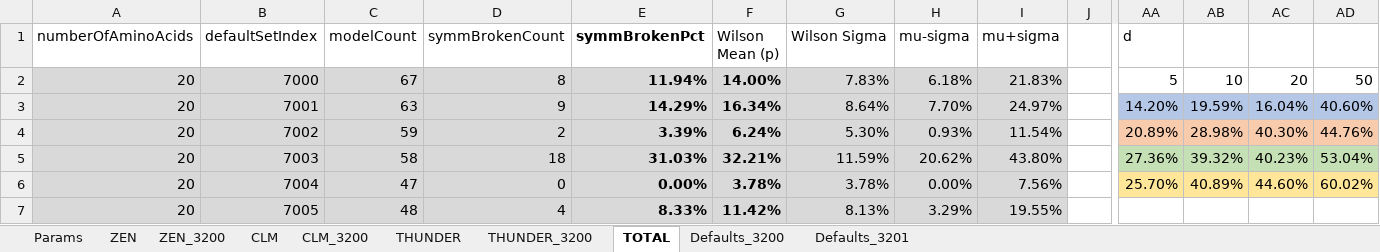
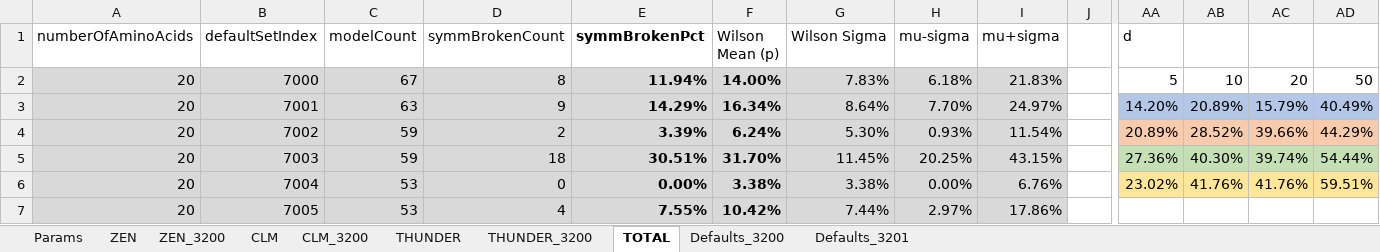
Before and after one commit to kkkmail/ClmFSharp, an Excel workbook: Math/Results_20190626.xlsx, sheet TOTAL, drawn as a sheet; only a part is shown, gaps mark what is left out; values as stored, in another font and other column widths than the file's, no borders; charts and pictures and conditional formats not drawn; the diff covers the shown part only; the diff names each change by its address in the sheet, - before the commit and + after, or states it on an @@ line.

Commit message:
FSV:3.0000, V:4.0.0.0 - add commands and results

```diff
--- a/Math/Results_20190626.xlsx (sheet TOTAL)
+++ b/Math/Results_20190626.xlsx (sheet TOTAL)
-AB3: 19.59%
+AB3: 20.89%
-AC3: 16.04%
+AC3: 15.79%
-AD3: 40.60%
+AD3: 40.49%
-AB4: 28.98%
+AB4: 28.52%
-AC4: 40.30%
+AC4: 39.66%
-AD4: 44.76%
+AD4: 44.29%
-C5 (modelCount): 58
+C5 (modelCount): 59
-E5 (symmBrokenPct): 31.03%
+E5 (symmBrokenPct): 30.51%
-F5 (Wilson Mean (p)): 32.21%
+F5 (Wilson Mean (p)): 31.70%
-G5 (Wilson Sigma): 11.59%
+G5 (Wilson Sigma): 11.45%
-H5 (mu-sigma): 20.62%
+H5 (mu-sigma): 20.25%
-I5 (mu+sigma): 43.80%
+I5 (mu+sigma): 43.15%
-AB5: 39.32%
+AB5: 40.30%
-AC5: 40.23%
+AC5: 39.74%
-AD5: 53.04%
+AD5: 54.44%
-C6 (modelCount): 47
+C6 (modelCount): 53
-F6 (Wilson Mean (p)): 3.78%
+F6 (Wilson Mean (p)): 3.38%
-G6 (Wilson Sigma): 3.78%
+G6 (Wilson Sigma): 3.38%
-I6 (mu+sigma): 7.56%
+I6 (mu+sigma): 6.76%
-AA6 (d): 25.70%
+AA6 (d): 23.02%
-AB6: 40.89%
+AB6: 41.76%
-AC6: 44.60%
+AC6: 41.76%
-AD6: 60.02%
+AD6: 59.51%
-C7 (modelCount): 48
+C7 (modelCount): 53
-E7 (symmBrokenPct): 8.33%
+E7 (symmBrokenPct): 7.55%
-F7 (Wilson Mean (p)): 11.42%
+F7 (Wilson Mean (p)): 10.42%
-G7 (Wilson Sigma): 8.13%
+G7 (Wilson Sigma): 7.44%
-H7 (mu-sigma): 3.29%
+H7 (mu-sigma): 2.97%
-I7 (mu+sigma): 19.55%
+I7 (mu+sigma): 17.86%
```
Also changed, not shown: 151 edited cells elsewhere in this sheet, sheet THUNDER_3200, sheet CLM_3200, sheet ZEN_3200, charts or pictures, 1 other file.
